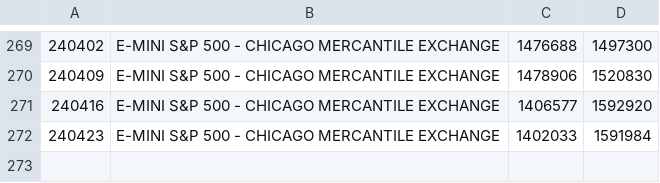
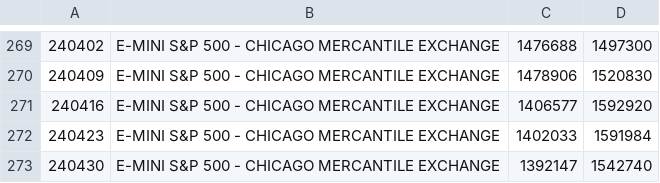
Before and after one commit to bardurt/cftccot, a CSV file: data/cot_sp500.csv, drawn as a sheet; only a part is shown, gaps mark what is left out; the diff names each change by its address in the sheet, - before the commit and + after, or states it on an @@ line.

Commit message:
Update cot_sp500.csv

```diff
--- a/data/cot_sp500.csv
+++ b/data/cot_sp500.csv
+row 273: 240430 | E-MINI S&P 500 - CHICAGO MERCANTILE EXCHANGE | 1392147 | 1542740
```
